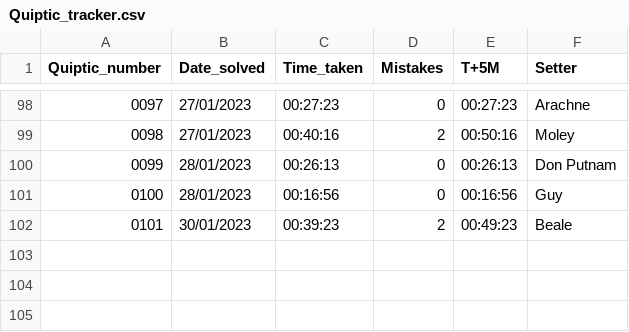
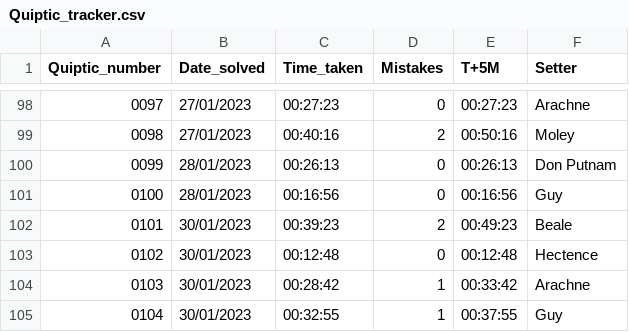
Before and after one commit to AngusRobinson/Crosswords, a CSV file: Quiptic_tracker.csv, drawn as a sheet; only a part is shown, gaps mark what is left out.

Commit message:
Q104

```diff
--- a/Quiptic_tracker.csv
+++ b/Quiptic_tracker.csv
@@ -102 +102,4 @@
 0101,30/01/2023,00:39:23,2,00:49:23,Beale
+0102,30/01/2023,00:12:48,0,00:12:48,Hectence
+0103,30/01/2023,00:28:42,1,00:33:42,Arachne
+0104,30/01/2023,00:32:55,1,00:37:55,Guy
```
